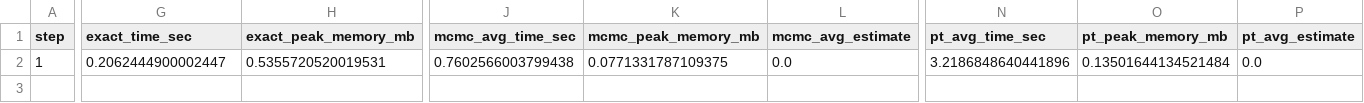
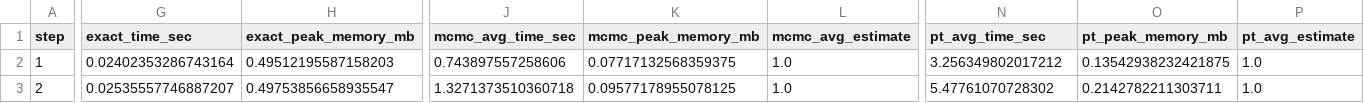
Before and after one commit to jpafcampos/explaining-BNs, a CSV file: src/results/growing_partition_benchmark_all_methods.csv, drawn as a sheet; only a part is shown, gaps mark what is left out; rows hold the shown columns only; the diff covers the shown part only; the diff names each change by its address in the sheet, - before the commit and + after, or states it on an @@ line.

```diff
--- a/src/results/growing_partition_benchmark_all_methods.csv
+++ b/src/results/growing_partition_benchmark_all_methods.csv
-G2 (exact_time_sec): 0.2062444900002447
+G2 (exact_time_sec): 0.02402353286743164
-H2 (exact_peak_memory_mb): 0.5355720520019531
+H2 (exact_peak_memory_mb): 0.49512195587158203
-J2 (mcmc_avg_time_sec): 0.7602566003799438
+J2 (mcmc_avg_time_sec): 0.743897557258606
-K2 (mcmc_peak_memory_mb): 0.0771331787109375
+K2 (mcmc_peak_memory_mb): 0.07717132568359375
-L2 (mcmc_avg_estimate): 0.0
+L2 (mcmc_avg_estimate): 1.0
-N2 (pt_avg_time_sec): 3.2186848640441896
+N2 (pt_avg_time_sec): 3.256349802017212
-O2 (pt_peak_memory_mb): 0.13501644134521484
+O2 (pt_peak_memory_mb): 0.13542938232421875
-P2 (pt_avg_estimate): 0.0
+P2 (pt_avg_estimate): 1.0
+row 3: 2 | 0.02535557746887207 | 0.49753856658935547 | 1.3271373510360718 | 0.09577178955078125 | 1.0 | 5.47761070728302 | 0.2142782211303711 | 1.0
```
Also changed, not shown: 3 edited cells elsewhere in this file, 1 other file.
